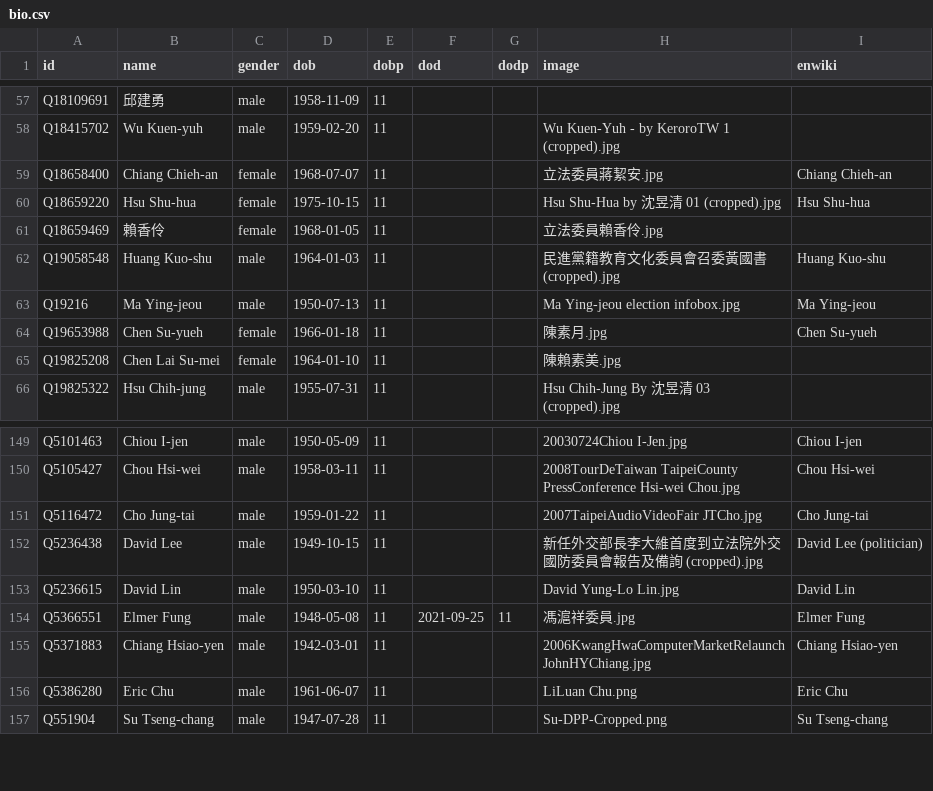
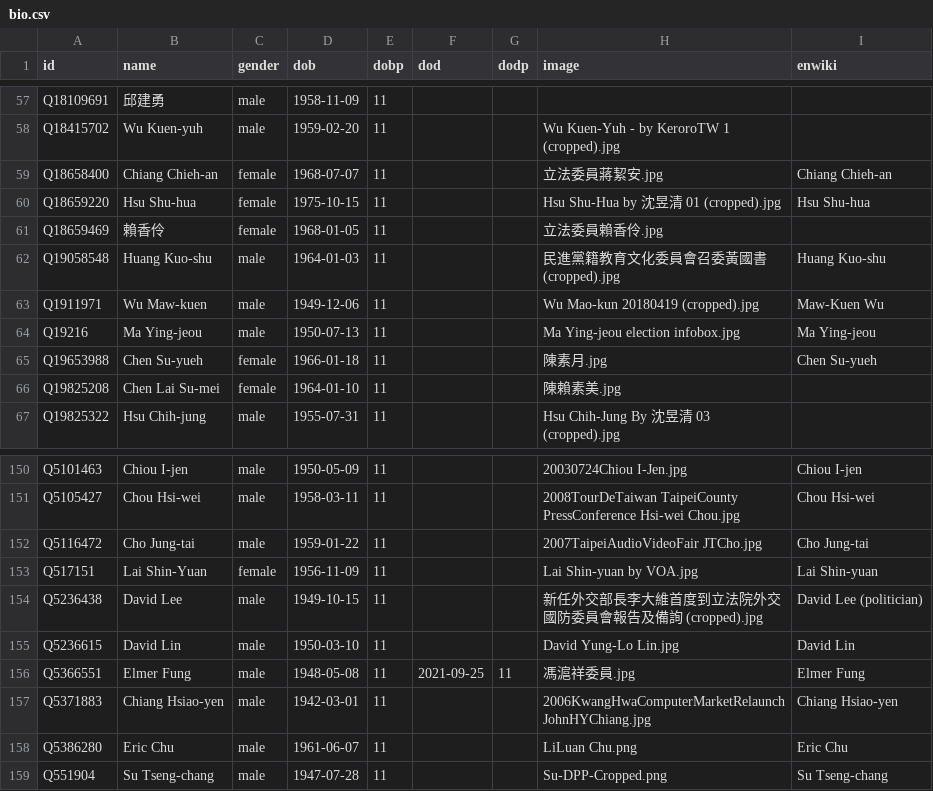
Before and after one commit to every-politician-scrapers/taiwan, a CSV file: html/bio.csv, drawn as a sheet; only a part is shown, gaps mark what is left out.

```diff
--- a/html/bio.csv
+++ b/html/bio.csv
@@ -62,2 +62,3 @@ Q18659469,賴香伶,female,1968-01-05,11,,,立法委員賴香伶.jpg,
 Q19058548,Huang Kuo-shu,male,1964-01-03,11,,,民進黨籍教育文化委員會召委黃國書 (cropped).jpg,Huang Kuo-shu
+Q1911971,Wu Maw-kuen,male,1949-12-06,11,,,Wu Mao-kun 20180419 (cropped).jpg,Maw-Kuen Wu
 Q19216,Ma Ying-jeou,male,1950-07-13,11,,,Ma Ying-jeou election infobox.jpg,Ma Ying-jeou
@@ -151,2 +152,3 @@ Q5105427,Chou Hsi-wei,male,1958-03-11,11,,,2008TourDeTaiwan TaipeiCounty PressCo
 Q5116472,Cho Jung-tai,male,1959-01-22,11,,,2007TaipeiAudioVideoFair JTCho.jpg,Cho Jung-tai
+Q517151,Lai Shin-Yuan,female,1956-11-09,11,,,Lai Shin-yuan by VOA.jpg,Lai Shin-yuan
 Q5236438,David Lee,male,1949-10-15,11,,,新任外交部長李大維首度到立法院外交國防委員會報告及備詢 (cropped).jpg,David Lee (politician)
```
Also changed, not shown: html/holders21.csv, html/legislators.csv, 2 other files.
